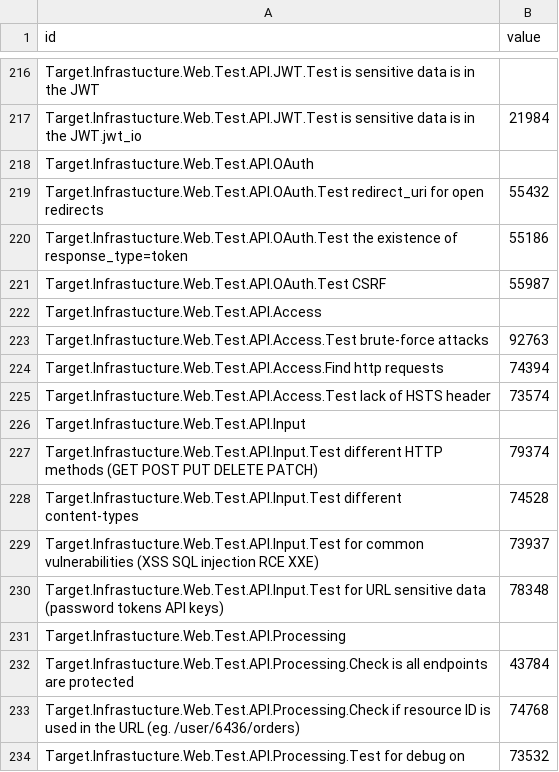
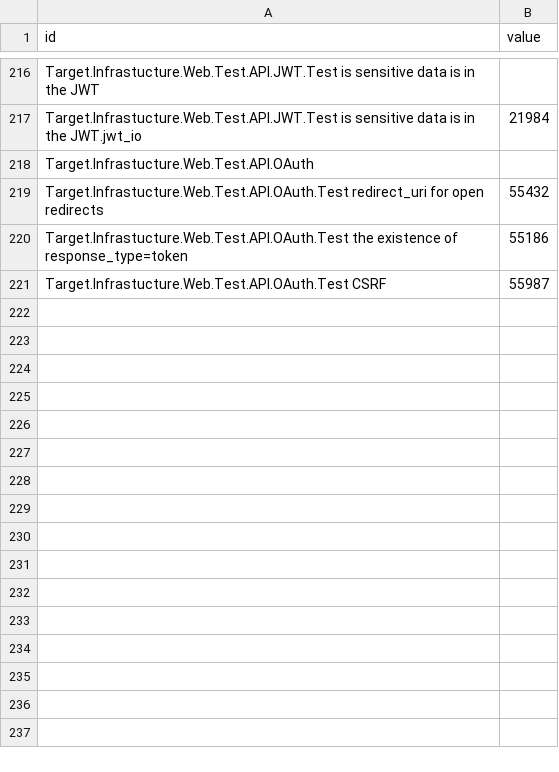
Before and after one commit to dynamicparallax/dynamicparallax.github.io, a CSV file: pages/flare.csv, drawn as a sheet; only a part is shown, gaps mark what is left out.

Commit message:
Update flare.csv

```diff
--- a/pages/flare.csv
+++ b/pages/flare.csv
@@ -221,14 +221 @@ Target.Infrastucture.Web.Test.API.OAuth.Test the existence of response_type=toke
 Target.Infrastucture.Web.Test.API.OAuth.Test CSRF,55987
-Target.Infrastucture.Web.Test.API.Access,
-Target.Infrastucture.Web.Test.API.Access.Test brute-force attacks,92763
-Target.Infrastucture.Web.Test.API.Access.Find http requests,74394
-Target.Infrastucture.Web.Test.API.Access.Test lack of HSTS header,73574
-Target.Infrastucture.Web.Test.API.Input,
-Target.Infrastucture.Web.Test.API.Input.Test different HTTP methods (GET POST PUT DELETE PATCH),79374
-Target.Infrastucture.Web.Test.API.Input.Test different content-types,74528
-Target.Infrastucture.Web.Test.API.Input.Test for common vulnerabilities (XSS SQL injection RCE XXE),73937
-Target.Infrastucture.Web.Test.API.Input.Test for URL sensitive data (password tokens API keys),78348
-Target.Infrastucture.Web.Test.API.Processing,
-Target.Infrastucture.Web.Test.API.Processing.Check is all endpoints are protected,43784
-Target.Infrastucture.Web.Test.API.Processing.Check if resource ID is used in the URL (eg. /user/6436/orders),74768
-Target.Infrastucture.Web.Test.API.Processing.Test for debug on,73532
```
